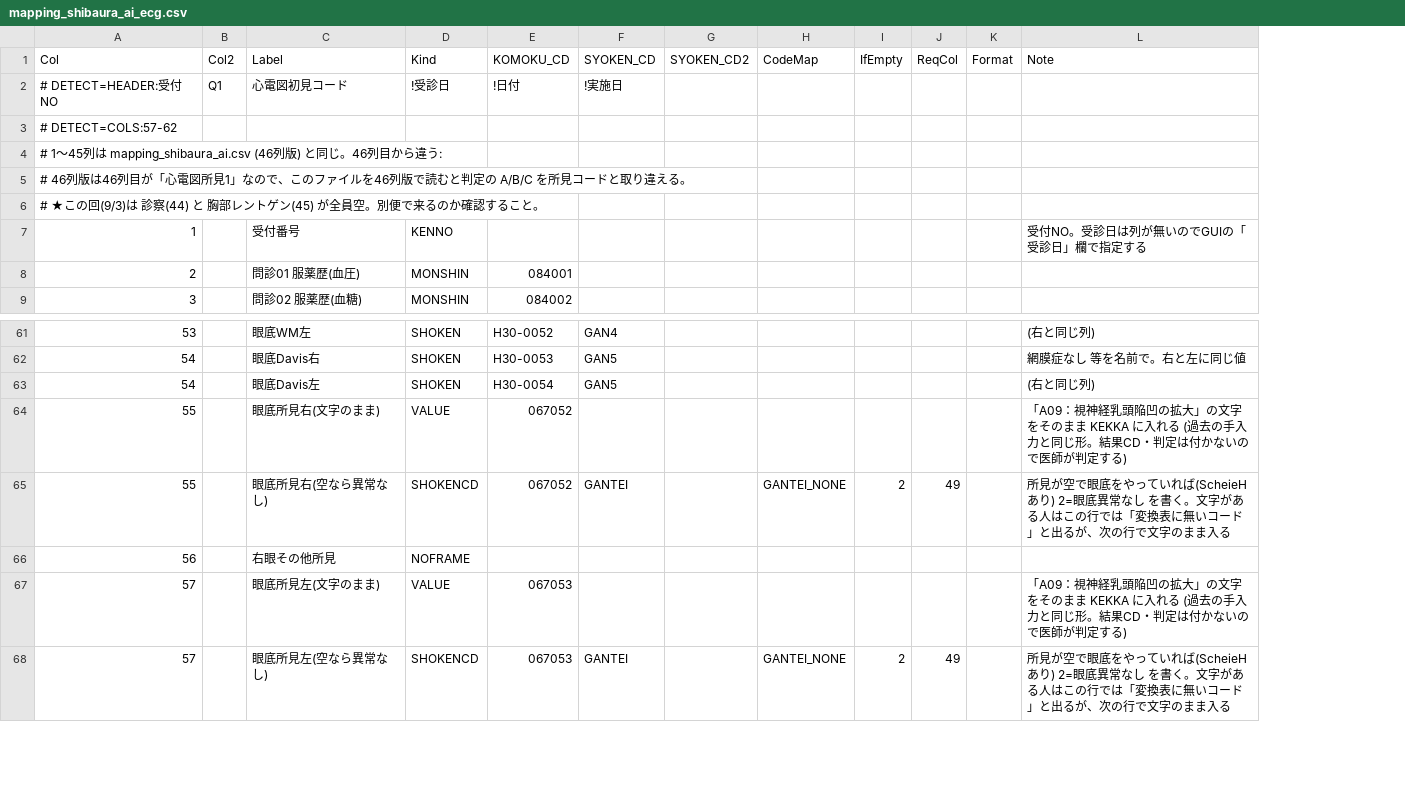
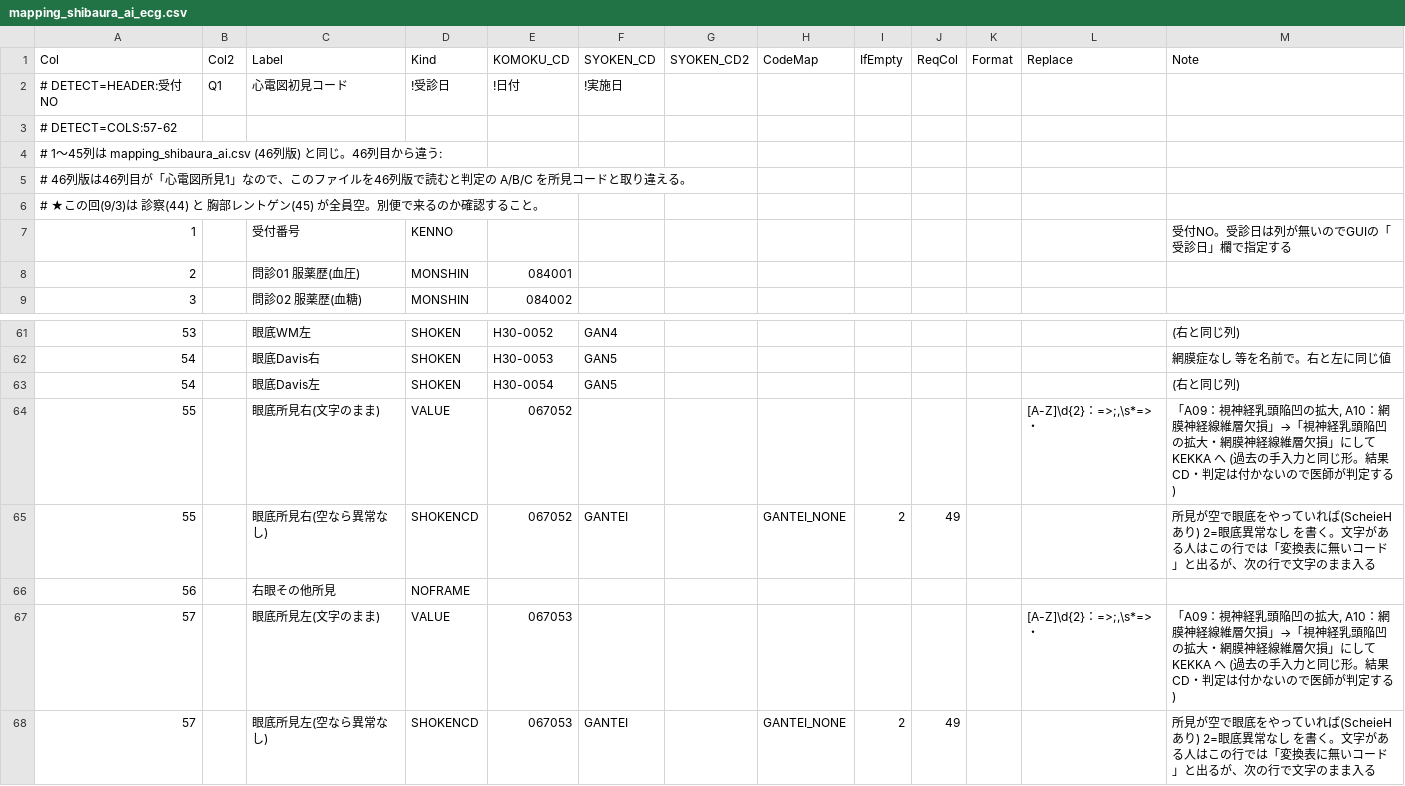
Before and after one commit to k09031473370/medcheck, a CSV file: kenshin-navi-tool/form/mapping_shibaura_ai_ecg.csv, drawn as a sheet; only a part is shown, gaps mark what is left out; addresses are those after the commit; the diff names each change by its address in the sheet, - before the commit and + after, or states it on an @@ line.

```diff
--- a/kenshin-navi-tool/form/mapping_shibaura_ai_ecg.csv
+++ b/kenshin-navi-tool/form/mapping_shibaura_ai_ecg.csv
+column L (Replace), rows 64-67: [A-Z]\d{2}：=>;,\s*=>・ |  |  | [A-Z]\d{2}：=>;,\s*=>・
-M64 (Note): …凹の拡大」の文字をそのまま KEKKA に入れる (過去…
+M64 (Note): …凹の拡大, A10：網膜神経線維層欠損」→「視神経乳頭陥凹の拡大・網膜神経線維層欠損」にして KEKKA へ (過去…
-M67 (Note): …凹の拡大」の文字をそのまま KEKKA に入れる (過去…
+M67 (Note): …凹の拡大, A10：網膜神経線維層欠損」→「視神経乳頭陥凹の拡大・網膜神経線維層欠損」にして KEKKA へ (過去…
```
Also changed, not shown: kenshin-navi-tool/form/mapping_shibaura_nyuryoku123.csv, 1 other file.
